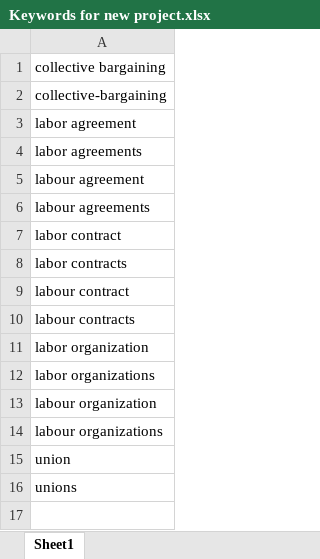
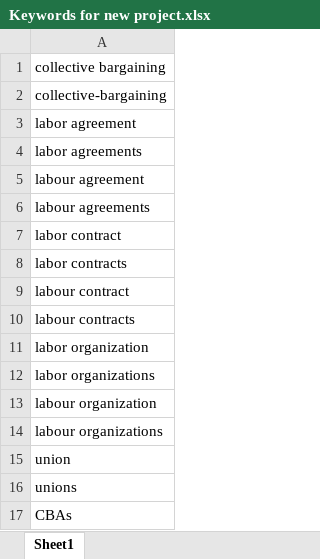
Before and after one commit to TransmissionZ/sec-filing-process, an Excel workbook: Keywords for new project.xlsx, sheet Sheet1, drawn as a sheet; values as stored, in another font and other column widths than the file's, no borders; the diff names each change by its address in the sheet, - before the commit and + after, or states it on an @@ line.

```diff
--- a/Keywords for new project.xlsx (sheet Sheet1)
+++ b/Keywords for new project.xlsx (sheet Sheet1)
+row 17: CBAs
```
Also changed, not shown: 41 other files.
